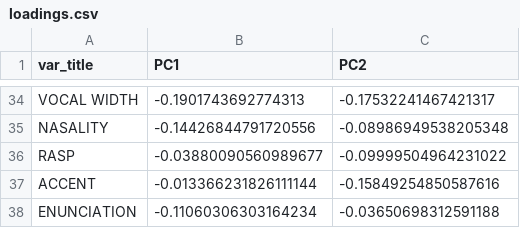
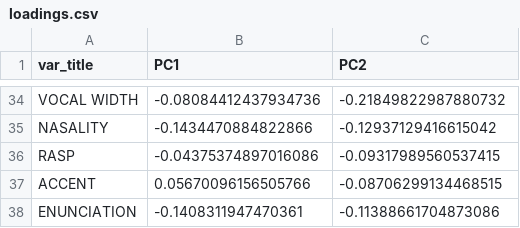
Before and after one commit to comp-music-lab/sfc-journal-2020, a CSV file: output/loadings.csv, drawn as a sheet; only a part is shown, gaps mark what is left out; the diff covers the shown part only; the diff names each change by its address in the sheet, - before the commit and + after, or states it on an @@ line.

```diff
--- a/output/loadings.csv
+++ b/output/loadings.csv
-B34 (PC1): -0.1901743692774313
+B34 (PC1): -0.08084412437934736
-C34 (PC2): -0.17532241467421317
+C34 (PC2): -0.21849822987880732
-B35 (PC1): -0.14426844791720556
+B35 (PC1): -0.1434470884822866
-C35 (PC2): -0.08986949538205348
+C35 (PC2): -0.12937129416615042
-B36 (PC1): -0.03880090560989677
+B36 (PC1): -0.04375374897016086
-C36 (PC2): -0.09999504964231022
+C36 (PC2): -0.09317989560537415
-B37 (PC1): -0.013366231826111144
+B37 (PC1): 0.05670096156505766
-C37 (PC2): -0.15849254850587616
+C37 (PC2): -0.08706299134468515
-B38 (PC1): -0.11060306303164234
+B38 (PC1): -0.1408311947470361
-C38 (PC2): -0.03650698312591188
+C38 (PC2): -0.11388661704873086
```
Also changed, not shown: 1 added row, 1 removed row and 62 edited cells elsewhere in this file, 10 other files.
